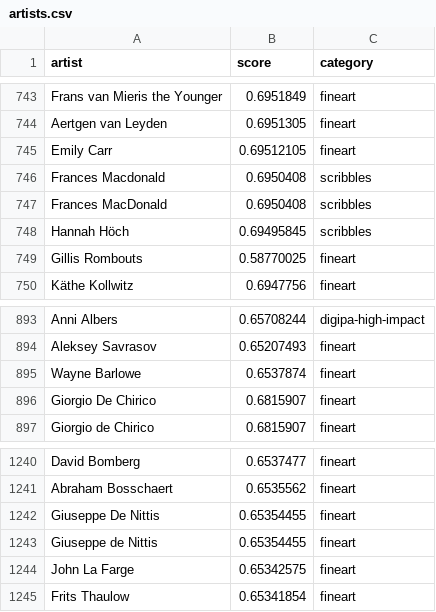
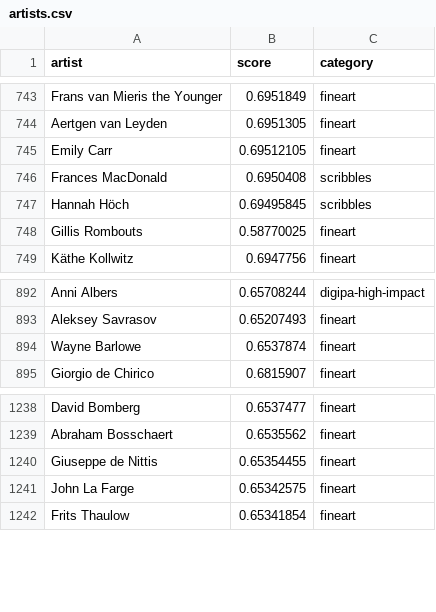
Before and after one commit to mybloodstone/stable-diffusion-ui, a CSV file: artists.csv, drawn as a sheet; only a part is shown, gaps mark what is left out; the diff names each change by its address in the sheet, - before the commit and + after, or states it on an @@ line.

Commit message:
Update artists.csv

```diff
--- a/artists.csv
+++ b/artists.csv
-row 746: Frances Macdonald | 0.6950408 | scribbles
-row 896: Giorgio De Chirico | 0.6815907 | fineart
-row 1242: Giuseppe De Nittis | 0.65354455 | fineart
```
